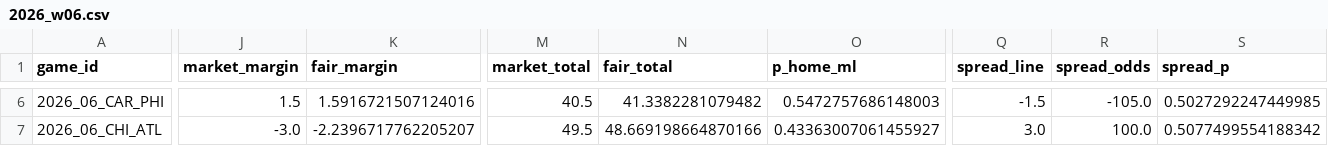
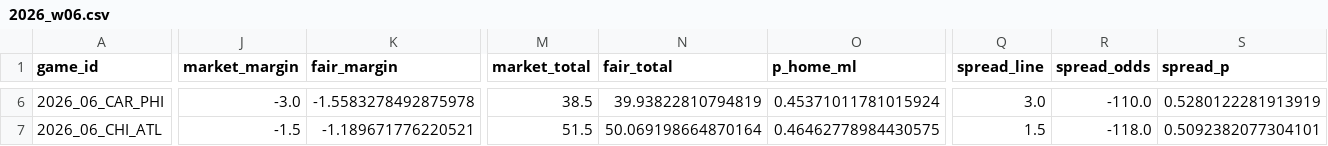
Before and after one commit to djscott03/Scott-Sports-Predictions, a CSV file: predictions/nfl/2026_w06.csv, drawn as a sheet; only a part is shown, gaps mark what is left out; the diff covers the shown part only; the diff names each change by its address in the sheet, - before the commit and + after, or states it on an @@ line.

```diff
--- a/predictions/nfl/2026_w06.csv
+++ b/predictions/nfl/2026_w06.csv
-J6 (market_margin): 1.5
+J6 (market_margin): -3.0
-K6 (fair_margin): 1.5916721507124016
+K6 (fair_margin): -1.5583278492875978
-M6 (market_total): 40.5
+M6 (market_total): 38.5
-N6 (fair_total): 41.3382281079482
+N6 (fair_total): 39.93822810794819
-O6 (p_home_ml): 0.5472757686148003
+O6 (p_home_ml): 0.45371011781015924
-Q6 (spread_line): -1.5
+Q6 (spread_line): 3.0
-R6 (spread_odds): -105.0
+R6 (spread_odds): -110.0
-S6 (spread_p): 0.5027292247449985
+S6 (spread_p): 0.5280122281913919
-J7 (market_margin): -3.0
+J7 (market_margin): -1.5
-K7 (fair_margin): -2.2396717762205207
+K7 (fair_margin): -1.189671776220521
-M7 (market_total): 49.5
+M7 (market_total): 51.5
-N7 (fair_total): 48.669198664870166
+N7 (fair_total): 50.069198664870164
-O7 (p_home_ml): 0.43363007061455927
+O7 (p_home_ml): 0.46462778984430575
-Q7 (spread_line): 3.0
+Q7 (spread_line): 1.5
-R7 (spread_odds): 100.0
+R7 (spread_odds): -118.0
-S7 (spread_p): 0.5077499554188342
+S7 (spread_p): 0.5092382077304101
```
Also changed, not shown: 165 edited cells elsewhere in this file, 1 other file.
